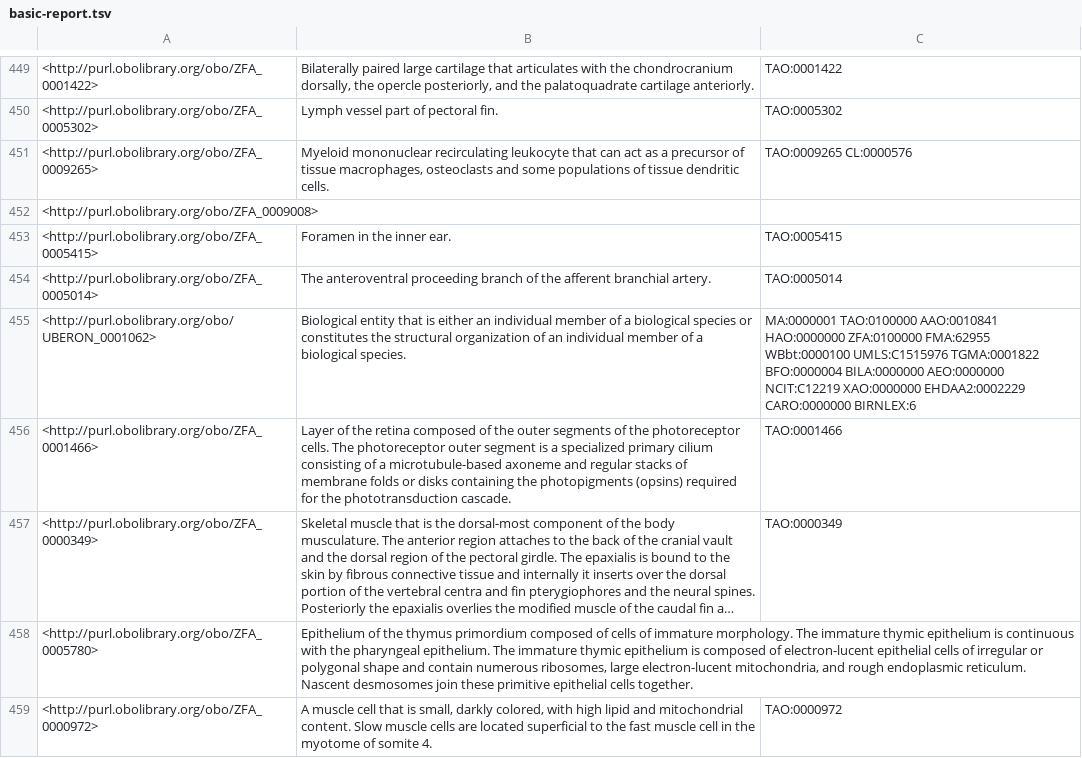
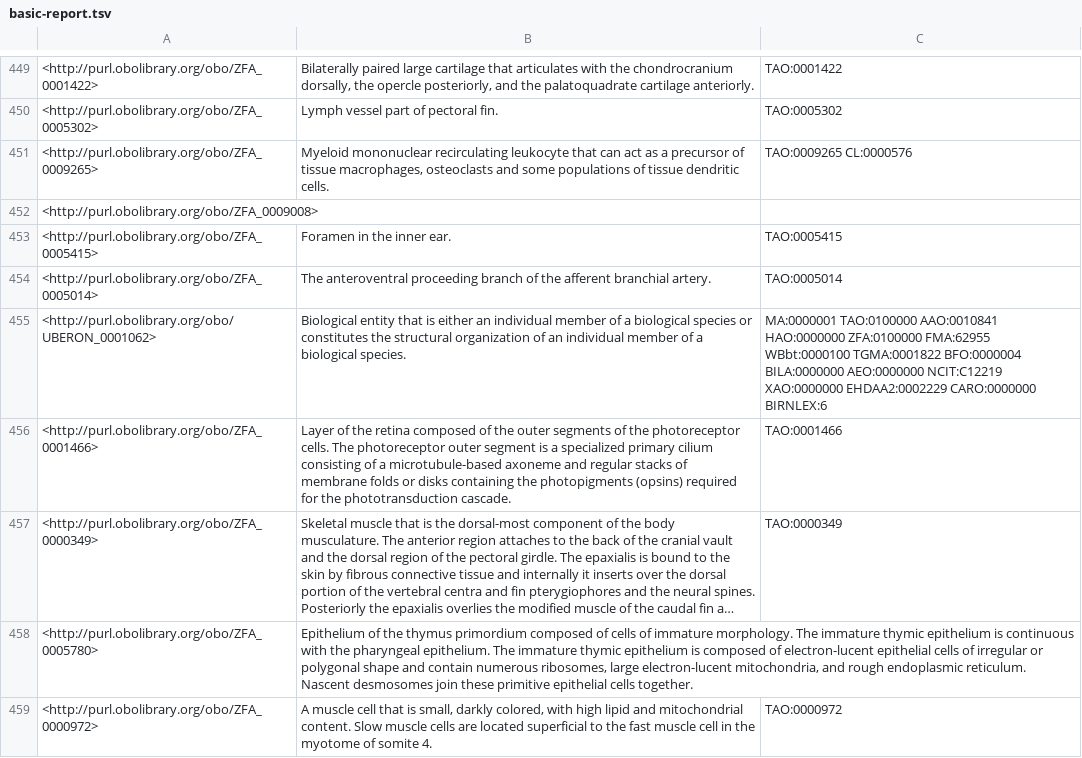
Before and after one commit to ZFIN/zebrafish-anatomical-ontology, a TSV file: src/ontology/reports/basic-report.tsv, drawn as a sheet; only a part is shown, gaps mark what is left out; long unchanged cells end in ….

```diff
--- a/src/ontology/reports/basic-report.tsv
+++ b/src/ontology/reports/basic-report.tsv
@@ -454,3 +454,3 @@
 <http://purl.obolibrary.org/obo/ZFA_0005014>	"The anteroventral proceeding branch of the afferent branchial artery."	"TAO:0005014"
-<http://purl.obolibrary.org/obo/UBERON_0001062>	"Biological entity that is either an individual member of a biological species or constitutes the structural organization of an individual member of a biological species."	"MA:0000001 TAO:0100000 AAO:0010841 HAO:0000000 ZFA:0100000 FMA:62955 WBbt:0000100 UMLS:C1515976 TGMA:0001822 BFO:0000004 BILA:0000000 AEO:0000000 NCIT:C12219 XAO:0000000 EHDAA2:0002229 CARO:0000000 BIRNLEX:6"
+<http://purl.obolibrary.org/obo/UBERON_0001062>	"Biological entity that is either an individual member of a biological species or constitutes the structural organization of an individual member of a biological species."	"MA:0000001 TAO:0100000 AAO:0010841 HAO:0000000 ZFA:0100000 FMA:62955 WBbt:0000100 TGMA:0001822 BFO:0000004 BILA:0000000 AEO:0000000 NCIT:C12219 XAO:0000000 EHDAA2:0002229 CARO:0000000 BIRNLEX:6"
 <http://purl.obolibrary.org/obo/ZFA_0001466>	"Layer of the retina composed of the outer segments of the photoreceptor cells. The photoreceptor outer segment is a specialized primary cilium consisting of a microtubule-based axoneme and regular stacks of membrane folds or disks containing the photopigments (opsins) required for the phototransduction cascade."	"TAO:0001466"
```
Also changed, not shown: src/ontology/reports/synonyms.tsv, src/ontology/reports/xrefs.tsv, 17 other files.
